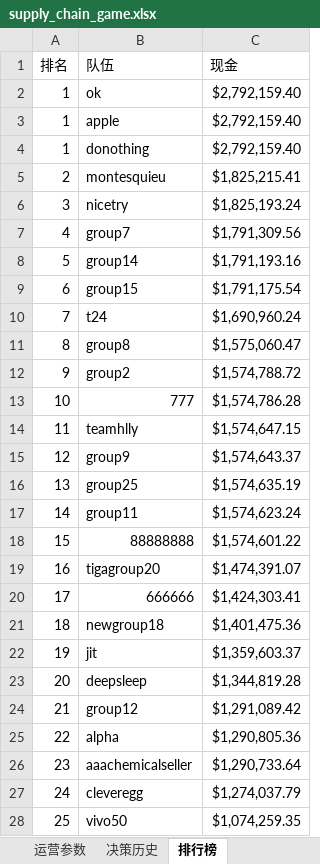
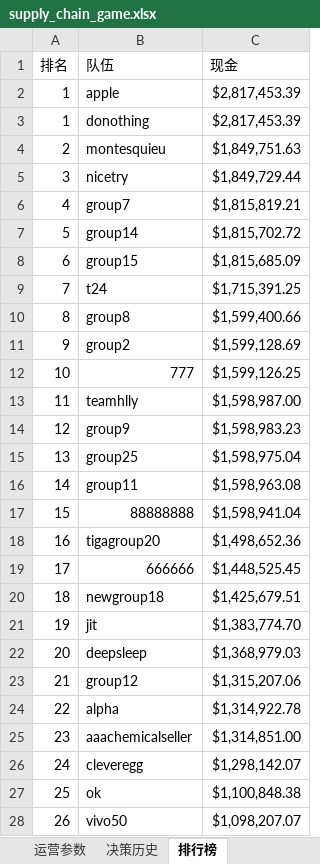
Before and after one commit to Vikotevili/sc-game-tracker, an Excel workbook: data/supply_chain_game.xlsx, sheet 排行榜, drawn as a sheet; values as stored, in another font and other column widths than the file's, no cell formats; removed rows and columns are numbered as before the commit, all else as after; the diff names each change by its address in the sheet, - before the commit and + after, or states it on an @@ line.

```diff
--- a/data/supply_chain_game.xlsx (sheet 排行榜)
+++ b/data/supply_chain_game.xlsx (sheet 排行榜)
-row 2: 1 | ok | $2,792,159.40
-C2:C3 (现金): $2,792,159.40
+C2:C3 (现金): $2,817,453.39
-C4 (现金): $1,825,215.41
+C4 (现金): $1,849,751.63
-C5 (现金): $1,825,193.24
+C5 (现金): $1,849,729.44
-C6 (现金): $1,791,309.56
+C6 (现金): $1,815,819.21
-C7 (现金): $1,791,193.16
+C7 (现金): $1,815,702.72
-C8 (现金): $1,791,175.54
+C8 (现金): $1,815,685.09
-C9 (现金): $1,690,960.24
+C9 (现金): $1,715,391.25
-C10 (现金): $1,575,060.47
+C10 (现金): $1,599,400.66
-C11 (现金): $1,574,788.72
+C11 (现金): $1,599,128.69
-C12 (现金): $1,574,786.28
+C12 (现金): $1,599,126.25
-C13 (现金): $1,574,647.15
+C13 (现金): $1,598,987.00
-C14 (现金): $1,574,643.37
+C14 (现金): $1,598,983.23
-C15 (现金): $1,574,635.19
+C15 (现金): $1,598,975.04
-C16 (现金): $1,574,623.24
+C16 (现金): $1,598,963.08
-C17 (现金): $1,574,601.22
+C17 (现金): $1,598,941.04
-C18 (现金): $1,474,391.07
+C18 (现金): $1,498,652.36
-C19 (现金): $1,424,303.41
+C19 (现金): $1,448,525.45
-C20 (现金): $1,401,475.36
+C20 (现金): $1,425,679.51
-C21 (现金): $1,359,603.37
+C21 (现金): $1,383,774.70
-C22 (现金): $1,344,819.28
+C22 (现金): $1,368,979.03
-C23 (现金): $1,291,089.42
+C23 (现金): $1,315,207.06
-C24 (现金): $1,290,805.36
+C24 (现金): $1,314,922.78
-C25 (现金): $1,290,733.64
+C25 (现金): $1,314,851.00
-C26 (现金): $1,274,037.79
+C26 (现金): $1,298,142.07
+row 27: 25 | ok | $1,100,848.38
-A28 (排名): 25
+A28 (排名): 26
-C28 (现金): $1,074,259.35
+C28 (现金): $1,098,207.07
```
Also changed, not shown: sheet 每日数据, sheet 三日周期, sheet 概览, sheet 资金构成, cell formats.
